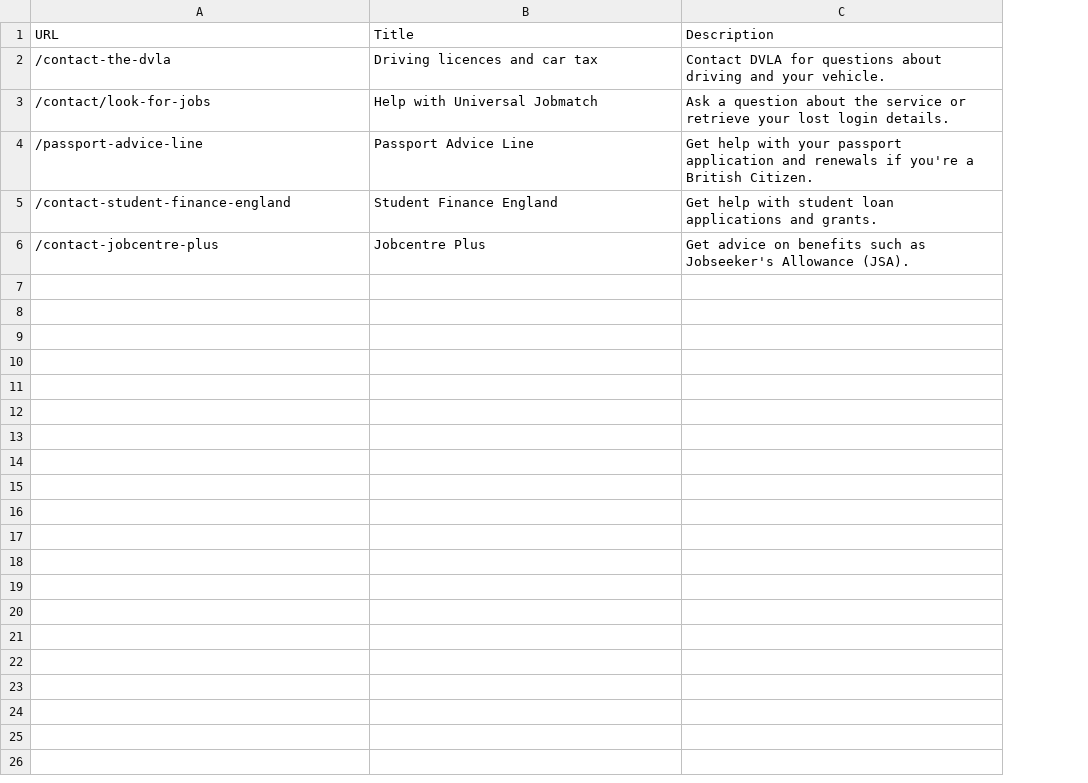
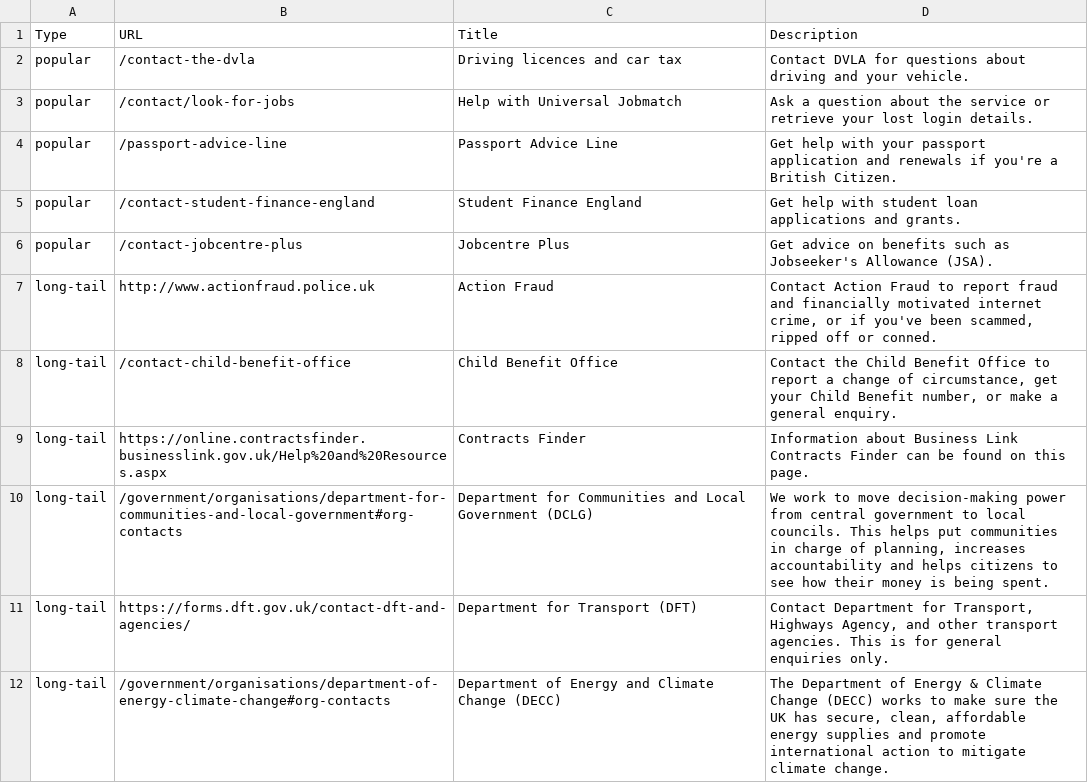
Before and after one commit to alphagov/feedback, a CSV file: config/contact-links.csv, drawn as a sheet; only a part is shown; the diff covers the shown part only; the diff names each change by its address in the sheet, - before the commit and + after, or states it on an @@ line.

Commit message:
Add data for long-tail contact links
Introduce the distinction between popular and long-tail links

```diff
--- a/config/contact-links.csv
+++ b/config/contact-links.csv
+column A (Type), rows 2-6: all popular
+row 7: long-tail | http://www.actionfraud.police.uk | Action Fraud | Contact Action Fraud to report fraud and financially motivated internet crime, or if you've been scammed, ripped off or conned.
+row 8: long-tail | /contact-child-benefit-office | Child Benefit Office | Contact the Child Benefit Office to report a change of circumstance, get your Child Benefit number, or make a general enquiry.
+row 9: long-tail | https://online.contractsfinder.businesslink.gov.uk/Help%20and%20Resources.aspx | Contracts Finder | Information about Business Link Contracts Finder can be found on this page.
+row 10: long-tail | /government/organisations/department-for-communities-and-local-government#org-contacts | Department for Communities and Local Government (DCLG) | We work to move decision-making power from central government to local councils. This helps put communities in charge of planning, increases accountability and helps citizens to see how their money is being spent.
+row 11: long-tail | https://forms.dft.gov.uk/contact-dft-and-agencies/ | Department for Transport (DFT) | Contact Department for Transport, Highways Agency, and other transport agencies. This is for general enquiries only.
+row 12: long-tail | /government/organisations/department-of-energy-climate-change#org-contacts | Department of Energy and Climate Change (DECC) | The Department of Energy & Climate Change (DECC) works to make sure the UK has secure, clean, affordable energy supplies and promote international action to mitigate climate change.
```
Also changed, not shown: 11 added rows elsewhere in this file, 5 other files.
